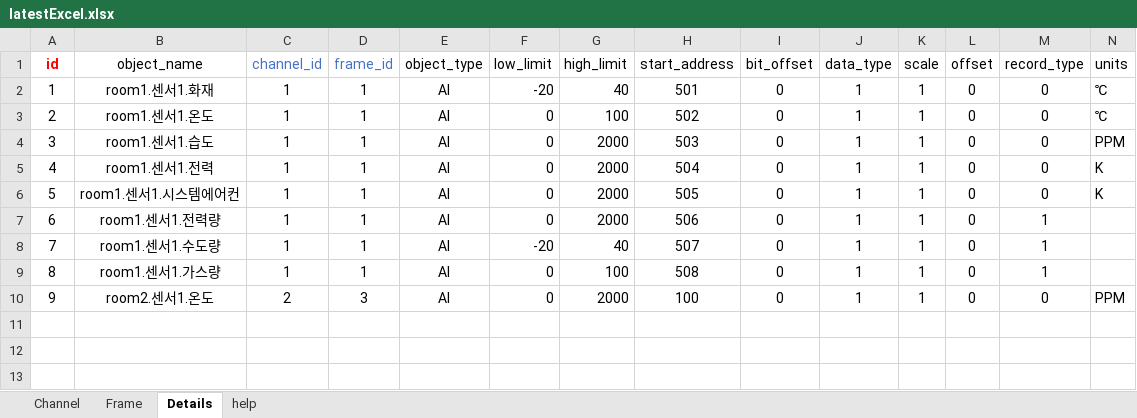
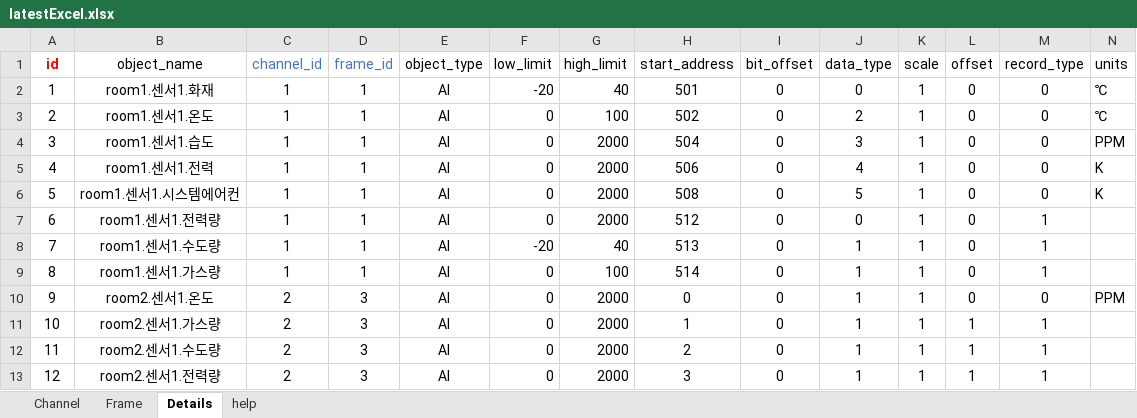
Before and after one commit to sungyeon-0975/Bems_modbus_poll, an Excel workbook: latestExcel.xlsx, sheet Details, drawn as a sheet; only a part is shown; values as stored, in another font and other column widths than the file's, no borders; rows hold the shown columns only; the diff names each change by its address in the sheet, - before the commit and + after, or states it on an @@ line.

Commit message:
Add files via upload

```diff
--- a/latestExcel.xlsx (sheet Details)
+++ b/latestExcel.xlsx (sheet Details)
-J2 (data_type): 1
+J2 (data_type): 0
-J3 (data_type): 1
+J3 (data_type): 2
-H4 (start_address): 503
+H4 (start_address): 504
-J4 (data_type): 1
+J4 (data_type): 3
-H5 (start_address): 504
+H5 (start_address): 506
-J5 (data_type): 1
+J5 (data_type): 4
-H6 (start_address): 505
+H6 (start_address): 508
-J6 (data_type): 1
+J6 (data_type): 5
-H7 (start_address): 506
+H7 (start_address): 512
-J7 (data_type): 1
+J7 (data_type): 0
-H8 (start_address): 507
+H8 (start_address): 513
-H9 (start_address): 508
+H9 (start_address): 514
-H10 (start_address): 100
+H10 (start_address): 0
+row 11: 10 | room2.센서1.가스량 | 2 | 3 | AI | 0 | 2000 | 1 | 0 | 1 | 1 | 1 | 1
+row 12: 11 | room2.센서1.수도량 | 2 | 3 | AI | 0 | 2000 | 2 | 0 | 1 | 1 | 1 | 1
+row 13: 12 | room2.센서1.전력량 | 2 | 3 | AI | 0 | 2000 | 3 | 0 | 1 | 1 | 1 | 1
```
Also changed, not shown: sheet Frame, sheet Channel.
